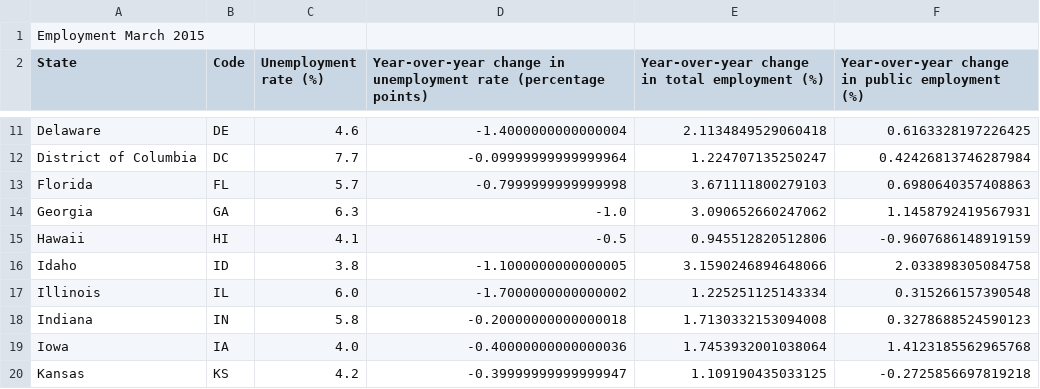
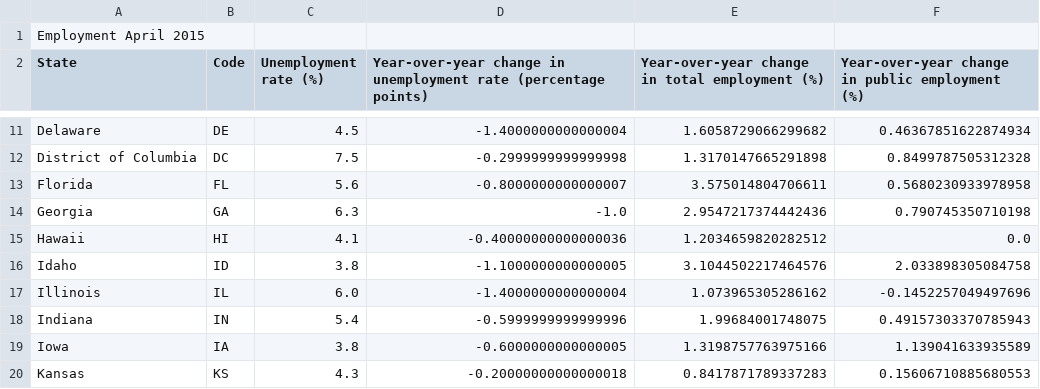
Before and after one commit to UrbanInstitute/state-economic-monitor, a CSV file: data/source/sheets/current_employment.csv, drawn as a sheet; only a part is shown, gaps mark what is left out; the diff covers the shown part only; the diff names each change by its address in the sheet, - before the commit and + after, or states it on an @@ line.

Commit message:
updated the shape file with new data for the employment section and attached the housing PDF

```diff
--- a/data/source/sheets/current_employment.csv
+++ b/data/source/sheets/current_employment.csv
-A1 (State): Employment March 2015
+A1 (State): Employment April 2015
-C11 (Unemployment rate (%)): 4.6
+C11 (Unemployment rate (%)): 4.5
-E11: 2.1134849529060418
+E11: 1.6058729066299682
-F11: 0.6163328197226425
+F11: 0.46367851622874934
-C12 (Unemployment rate (%)): 7.7
+C12 (Unemployment rate (%)): 7.5
-D12: -0.09999999999999964
+D12: -0.2999999999999998
-E12: 1.224707135250247
+E12: 1.3170147665291898
-F12: 0.42426813746287984
+F12: 0.8499787505312328
-C13 (Unemployment rate (%)): 5.7
+C13 (Unemployment rate (%)): 5.6
-D13: -0.7999999999999998
+D13: -0.8000000000000007
-E13: 3.671111800279103
+E13: 3.575014804706611
-F13: 0.6980640357408863
+F13: 0.5680230933978958
-E14: 3.090652660247062
+E14: 2.9547217374442436
-F14: 1.1458792419567931
+F14: 0.790745350710198
-D15: -0.5
+D15: -0.40000000000000036
-E15: 0.945512820512806
+E15: 1.2034659820282512
-F15: -0.9607686148919159
+F15: 0.0
-E16: 3.1590246894648066
+E16: 3.1044502217464576
-D17: -1.7000000000000002
+D17: -1.4000000000000004
-E17: 1.225251125143334
+E17: 1.073965305286162
-F17: 0.315266157390548
+F17: -0.1452257049497696
-C18 (Unemployment rate (%)): 5.8
+C18 (Unemployment rate (%)): 5.4
-D18: -0.20000000000000018
+D18: -0.5999999999999996
-E18: 1.7130332153094008
+E18: 1.99684001748075
-F18: 0.3278688524590123
+F18: 0.49157303370785943
-C19 (Unemployment rate (%)): 4.0
+C19 (Unemployment rate (%)): 3.8
-D19: -0.40000000000000036
+D19: -0.6000000000000005
-E19: 1.7453932001038064
+E19: 1.3198757763975166
-F19: 1.4123185562965768
+F19: 1.139041633935589
-C20 (Unemployment rate (%)): 4.2
+C20 (Unemployment rate (%)): 4.3
-D20: -0.39999999999999947
+D20: -0.20000000000000018
-E20: 1.109190435033125
+E20: 0.8417871789337283
-F20: -0.2725856697819218
+F20: 0.15606710885680553
```
Also changed, not shown: 149 edited cells elsewhere in this file, 5 other files.
